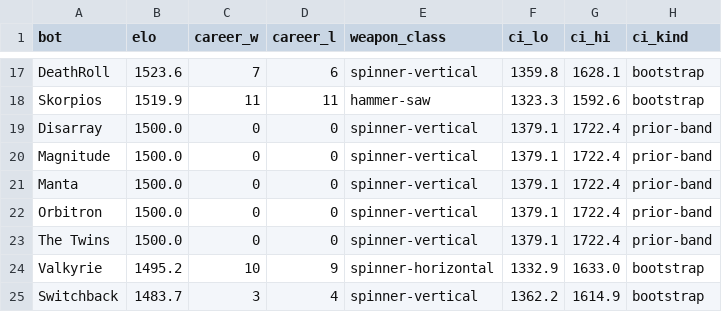
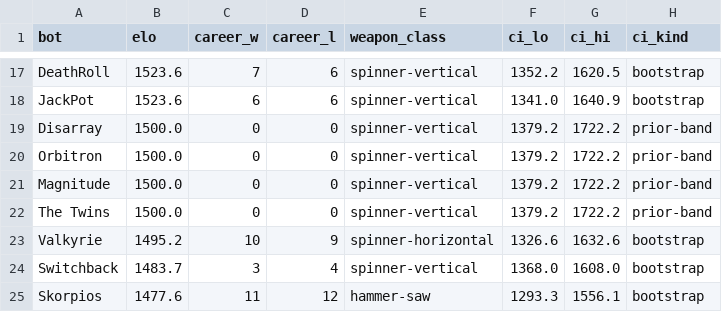
Before and after one commit to Yazan-O/battlebots-pit-boss, a CSV file: data/predictions/strengths.csv, drawn as a sheet; only a part is shown, gaps mark what is left out; removed rows and columns are numbered as before the commit, all else as after; the diff covers the shown part only; the diff names each change by its address in the sheet, - before the commit and + after, or states it on an @@ line.

```diff
--- a/data/predictions/strengths.csv
+++ b/data/predictions/strengths.csv
-F17 (ci_lo): 1359.8
+F17 (ci_lo): 1352.2
-G17 (ci_hi): 1628.1
+G17 (ci_hi): 1620.5
-row 18: Skorpios | 1519.9 | 11 | 11 | hammer-saw | 1323.3 | 1592.6 | bootstrap
+row 18: JackPot | 1523.6 | 6 | 6 | spinner-vertical | 1341.0 | 1640.9 | bootstrap
-F19 (ci_lo): 1379.1
+F19 (ci_lo): 1379.2
-G19 (ci_hi): 1722.4
+G19 (ci_hi): 1722.2
-row 20: Magnitude | 1500.0 | 0 | 0 | spinner-vertical | 1379.1 | 1722.4 | prior-band
-row 21: Manta | 1500.0 | 0 | 0 | spinner-vertical | 1379.1 | 1722.4 | prior-band
-F20 (ci_lo): 1379.1
+F20 (ci_lo): 1379.2
-G20 (ci_hi): 1722.4
+G20 (ci_hi): 1722.2
+row 21: Magnitude | 1500.0 | 0 | 0 | spinner-vertical | 1379.2 | 1722.2 | prior-band
-F22 (ci_lo): 1379.1
+F22 (ci_lo): 1379.2
-G22 (ci_hi): 1722.4
+G22 (ci_hi): 1722.2
-F23 (ci_lo): 1332.9
+F23 (ci_lo): 1326.6
-G23 (ci_hi): 1633.0
+G23 (ci_hi): 1632.6
-F24 (ci_lo): 1362.2
+F24 (ci_lo): 1368.0
-G24 (ci_hi): 1614.9
+G24 (ci_hi): 1608.0
+row 25: Skorpios | 1477.6 | 11 | 12 | hammer-saw | 1293.3 | 1556.1 | bootstrap
```
Also changed, not shown: 3 added rows, 3 removed rows and 26 edited cells elsewhere in this file, data/clean/buzz.csv, data/clean/matches_2026.csv, 19 other files.
